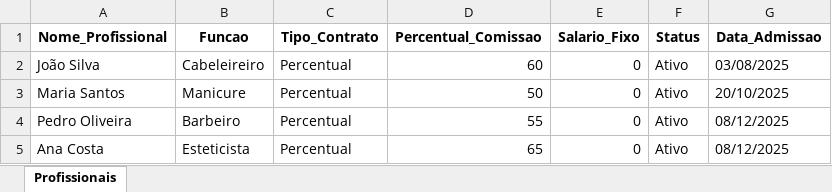
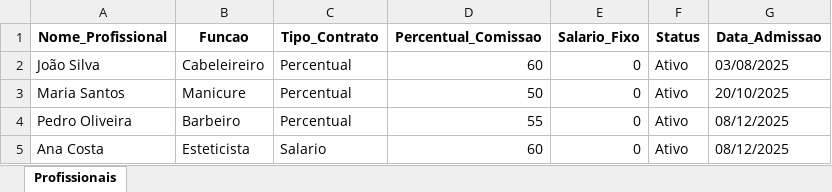
Before and after one commit to Lucas-Barbosa-Vicente/-dataops-local, an Excel workbook: 1-coleta/Template_Profissionais.xlsx, sheet Profissionais, drawn as a sheet; values as stored, in another font and other column widths than the file's, no borders; the diff names each change by its address in the sheet, - before the commit and + after, or states it on an @@ line.

```diff
--- a/1-coleta/Template_Profissionais.xlsx (sheet Profissionais)
+++ b/1-coleta/Template_Profissionais.xlsx (sheet Profissionais)
-C5 (Tipo_Contrato): Percentual
+C5 (Tipo_Contrato): Salario
-D5 (Percentual_Comissao): 65
+D5 (Percentual_Comissao): 60
```
Also changed, not shown: 1-coleta/Template_Despesas.xlsx, 1-coleta/Template_Receitas.xlsx, 9 other files.
